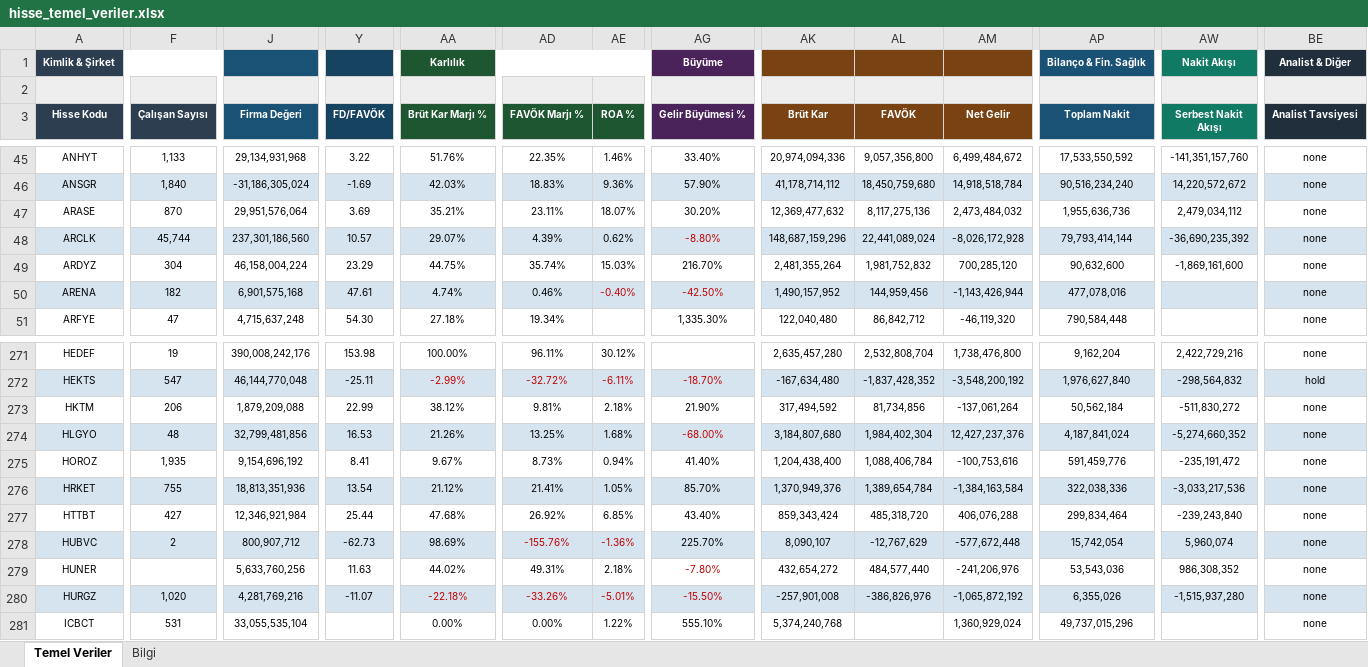
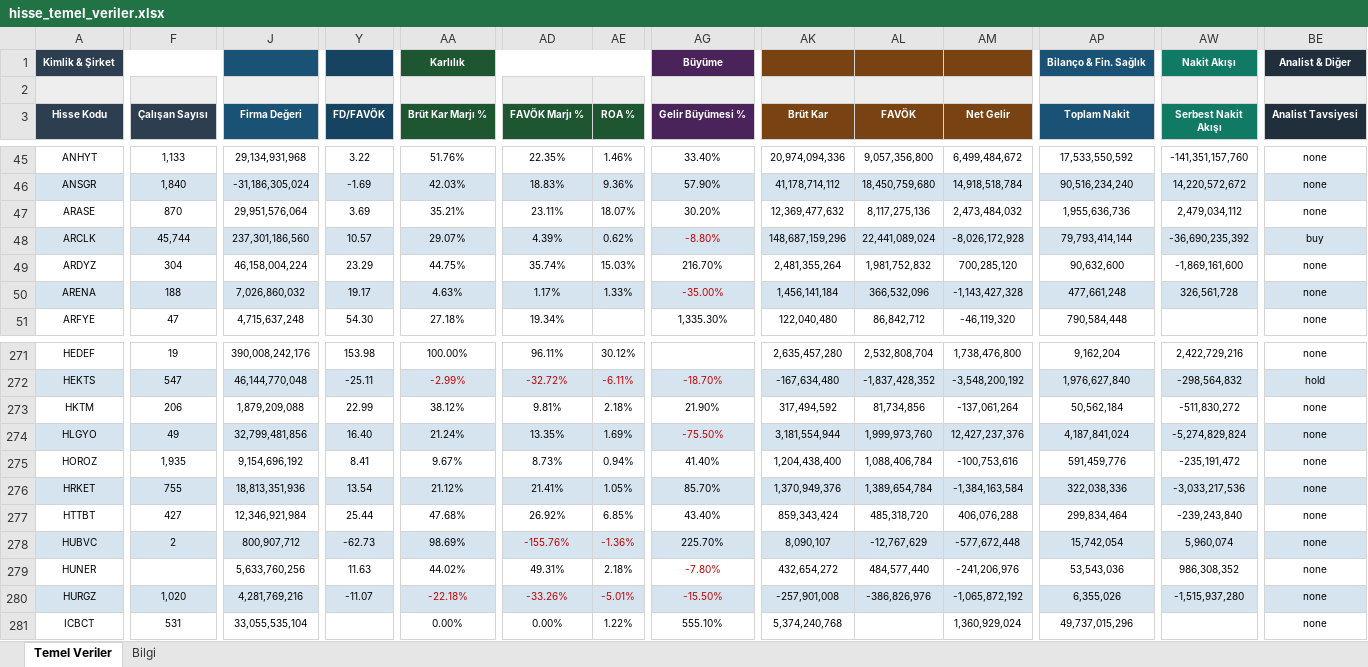
Before and after one commit to fkcengizhan-crypto/ghtvt, an Excel workbook: hisse_temel_veriler.xlsx, sheet Temel Veriler, drawn as a sheet; only a part is shown, gaps mark what is left out; values as stored, in another font and other column widths than the file's, no borders; the diff covers the shown part only; the diff names each change by its address in the sheet, - before the commit and + after, or states it on an @@ line.

```diff
--- a/hisse_temel_veriler.xlsx (sheet Temel Veriler)
+++ b/hisse_temel_veriler.xlsx (sheet Temel Veriler)
-BE48 (Analist Tavsiyesi): none
+BE48 (Analist Tavsiyesi): buy
-F50 (Çalışan Sayısı): 182
+F50 (Çalışan Sayısı): 188
-J50 (Firma Değeri): 6,901,575,168
+J50 (Firma Değeri): 7,026,860,032
-Y50 (FD/FAVÖK): 47.61
+Y50 (FD/FAVÖK): 19.17
-AA50 (Brüt Kar Marjı %): 4.74%
+AA50 (Brüt Kar Marjı %): 4.63%
-AD50 (FAVÖK Marjı %): 0.46%
+AD50 (FAVÖK Marjı %): 1.17%
-AE50 (ROA %): -0.40%
+AE50 (ROA %): 1.33%
-AE50 text colour: #C00000
+AE50 text colour: black
-AG50 (Gelir Büyümesi %): -42.50%
+AG50 (Gelir Büyümesi %): -35.00%
-AK50 (Brüt Kar): 1,490,157,952
+AK50 (Brüt Kar): 1,456,141,184
-AL50 (FAVÖK): 144,959,456
+AL50 (FAVÖK): 366,532,096
-AM50 (Net Gelir): -1,143,426,944
+AM50 (Net Gelir): -1,143,427,328
-AP50 (Toplam Nakit): 477,078,016
+AP50 (Toplam Nakit): 477,661,248
-AW50 (Serbest Nakit Akışı): (empty)
+AW50 (Serbest Nakit Akışı): 326,561,728
-F274 (Çalışan Sayısı): 48
+F274 (Çalışan Sayısı): 49
-Y274 (FD/FAVÖK): 16.53
+Y274 (FD/FAVÖK): 16.40
-AA274 (Brüt Kar Marjı %): 21.26%
+AA274 (Brüt Kar Marjı %): 21.24%
-AD274 (FAVÖK Marjı %): 13.25%
+AD274 (FAVÖK Marjı %): 13.35%
-AE274 (ROA %): 1.68%
+AE274 (ROA %): 1.69%
-AG274 (Gelir Büyümesi %): -68.00%
+AG274 (Gelir Büyümesi %): -75.50%
-AK274 (Brüt Kar): 3,184,807,680
+AK274 (Brüt Kar): 3,181,554,944
-AL274 (FAVÖK): 1,984,402,304
+AL274 (FAVÖK): 1,999,973,760
-AW274 (Serbest Nakit Akışı): -5,274,660,352
+AW274 (Serbest Nakit Akışı): -5,274,829,824
```
Also changed, not shown: 2 added rows, 2 removed rows, 166 edited cells and cell formats elsewhere in this sheet, sheet Bilgi, 2 other files.
